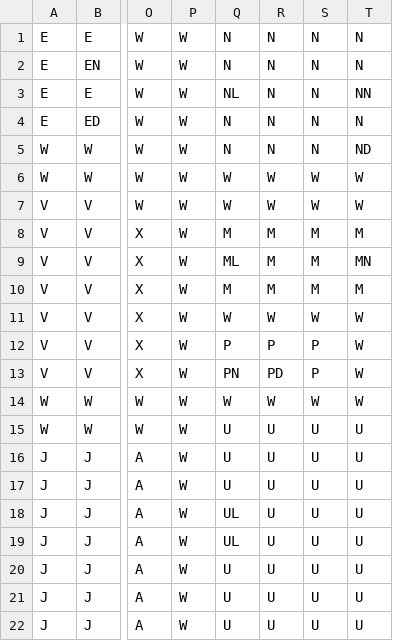
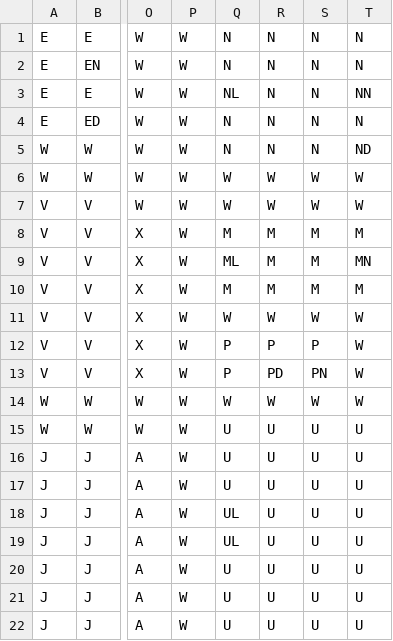
Before and after one commit to JedMenard/ClueFinal, a CSV file: Layout.csv, drawn as a sheet; only a part is shown, gaps mark what is left out; the diff names each change by its address in the sheet, - before the commit and + after, or states it on an @@ line.

```diff
--- a/Layout.csv
+++ b/Layout.csv
-Q13: PN
+Q13: P
-S13: P
+S13: PN
```
Also changed, not shown: 4 other files.
